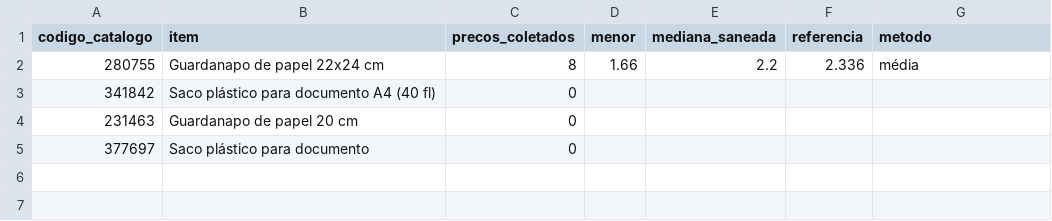
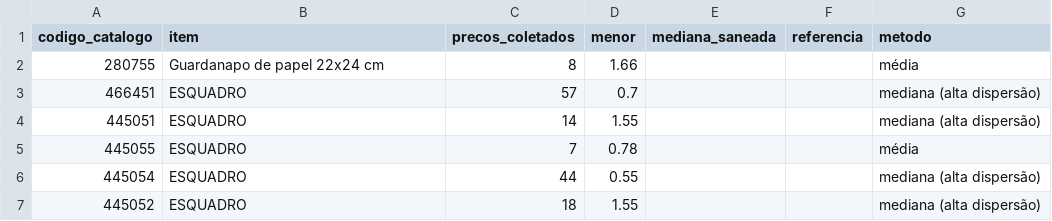
Before and after one commit to eduardobritolm-netizen/eduardo, a CSV file: api/precos-referencia.csv, drawn as a sheet.

```diff
--- a/api/precos-referencia.csv
+++ b/api/precos-referencia.csv
@@ -1,5 +1,7 @@
 codigo_catalogo;item;precos_coletados;menor;mediana_saneada;referencia;metodo
-280755;Guardanapo de papel 22x24 cm;8;1.66;2.2;2.336;média
-341842;Saco plástico para documento A4 (40 fl);0;;;;
-231463;Guardanapo de papel 20 cm;0;;;;
-377697;Saco plástico para documento;0;;;;
+280755;Guardanapo de papel 22x24 cm;8;1.66;;;média
+466451;ESQUADRO;57;0.7;;;mediana (alta dispersão)
+445051;ESQUADRO;14;1.55;;;mediana (alta dispersão)
+445055;ESQUADRO;7;0.78;;;média
+445054;ESQUADRO;44;0.55;;;mediana (alta dispersão)
+445052;ESQUADRO;18;1.55;;;mediana (alta dispersão)
```
Also changed, not shown: 13 other files.
